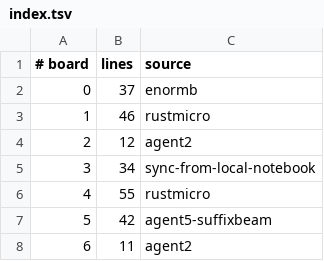
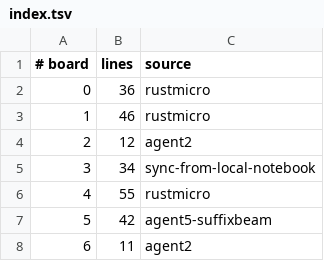
Before and after one commit to WarriorsSami/ccc-2026-nanofabricator, a TSV file: notebook/boards/4-enormous/index.tsv, drawn as a sheet; only a part is shown.

```diff
--- a/notebook/boards/4-enormous/index.tsv
+++ b/notebook/boards/4-enormous/index.tsv
@@ -1,3 +1,3 @@
 # board	lines	source
-0	37	enormb
+0	36	rustmicro
 1	46	rustmicro
```
Also changed, not shown: 1 other file.
